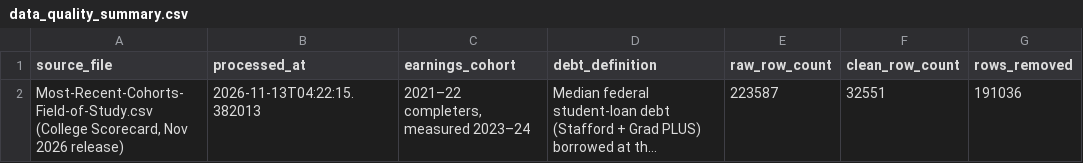
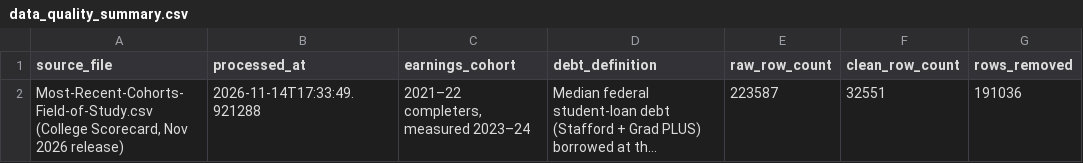
Before and after one commit to Sujay1709/gradpath, a CSV file: gradpath/data/processed/data_quality_summary.csv, drawn as a sheet; only a part is shown; long unchanged cells end in …; the diff names each change by its address in the sheet, - before the commit and + after, or states it on an @@ line.

```diff
--- a/gradpath/data/processed/data_quality_summary.csv
+++ b/gradpath/data/processed/data_quality_summary.csv
-B2 (processed_at): 2026-11-13T04:22:15.382013
+B2 (processed_at): 2026-11-14T17:33:49.921288
```
Also changed, not shown: gradpath/data/processed/data_source_registry.csv.
